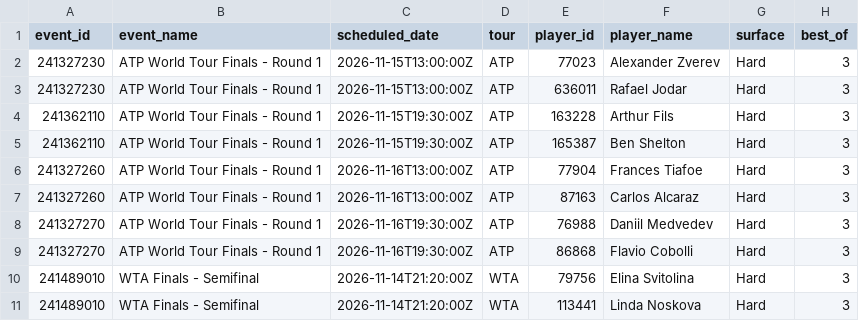
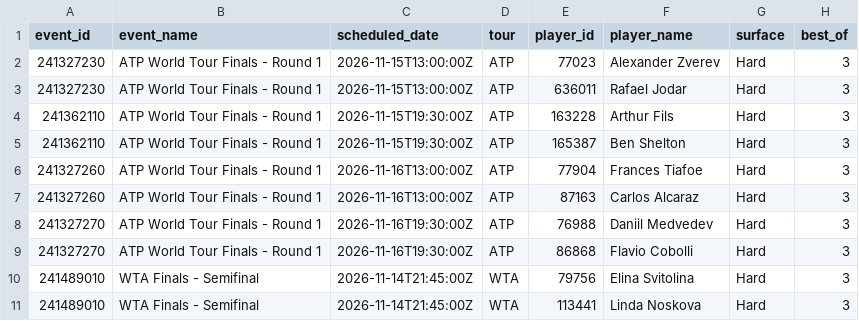
Before and after one commit to chrisgimino/tennismodel, a CSV file: tennis_match_projections.csv, drawn as a sheet; only a part is shown; the diff names each change by its address in the sheet, - before the commit and + after, or states it on an @@ line.

Commit message:
Update tennis_match_projections.csv — 2026-11-14 17:00 ET

```diff
--- a/tennis_match_projections.csv
+++ b/tennis_match_projections.csv
-C10:C11 (scheduled_date): 2026-11-14T21:20:00Z
+C10:C11 (scheduled_date): 2026-11-14T21:45:00Z
```
